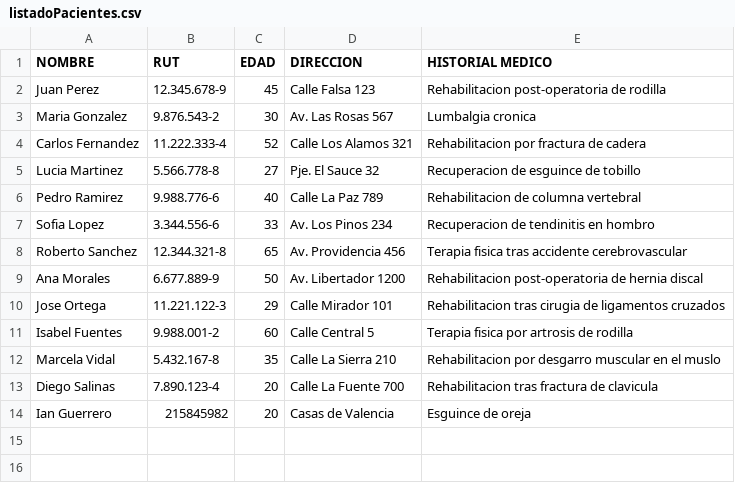
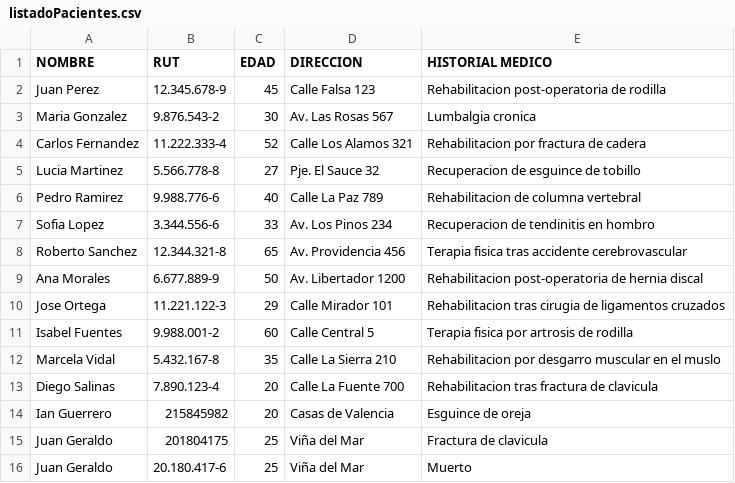
Before and after one commit to Ian-Misael/Proyecto-SIA, a CSV file: src/main/Datos/listadoPacientes.csv, drawn as a sheet.

```diff
--- a/src/main/Datos/listadoPacientes.csv
+++ b/src/main/Datos/listadoPacientes.csv
@@ -14 +14,3 @@ Diego Salinas;7.890.123-4;20;Calle La Fuente 700;Rehabilitacion tras fractura de
 Ian Guerrero;215845982;20;Casas de Valencia;Esguince de oreja
+Juan Geraldo;201804175;25;Viña del Mar;Fractura de clavicula
+Juan Geraldo;20.180.417-6;25;Viña del Mar;Muerto
```
Also changed, not shown: src/main/Datos/listadoSesiones.csv, 5 other files.
